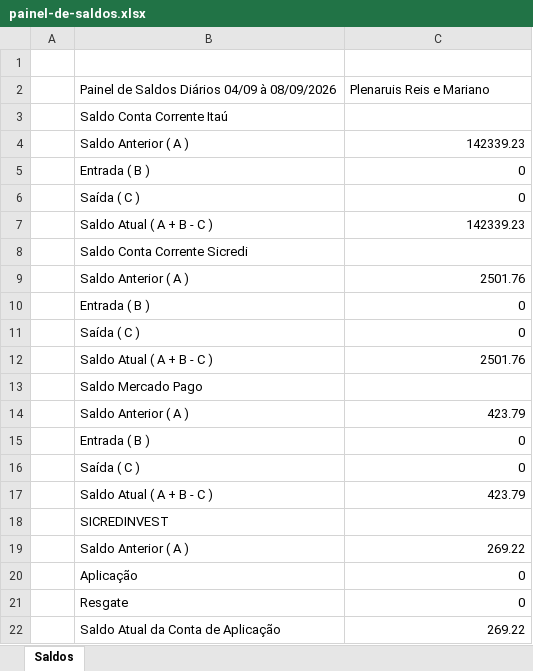
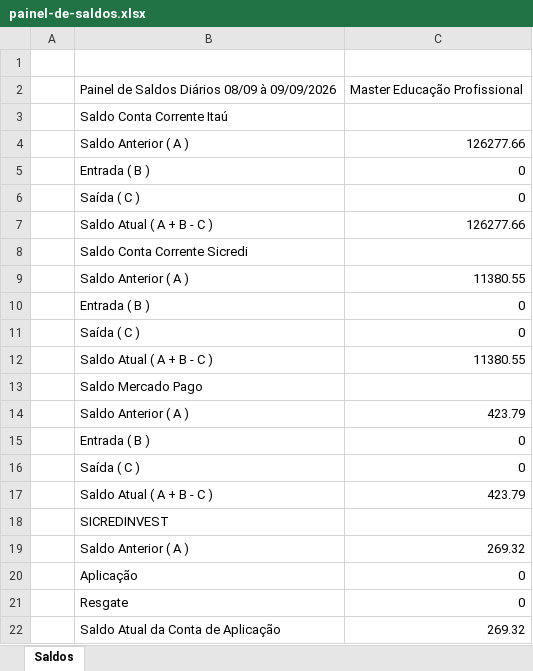
Before and after one commit to EmpresarialBPO/Painel-de-Saldos-Master, an Excel workbook: painel-de-saldos.xlsx, sheet Saldos, drawn as a sheet; values as stored, in another font and other column widths than the file's, no borders; the diff names each change by its address in the sheet, - before the commit and + after, or states it on an @@ line.

```diff
--- a/painel-de-saldos.xlsx (sheet Saldos)
+++ b/painel-de-saldos.xlsx (sheet Saldos)
-B2: Painel de Saldos Diários 04/09 à 08/09/2026
+B2: Painel de Saldos Diários 08/09 à 09/09/2026
-C2: Plenaruis Reis e Mariano
+C2: Master Educação Profissional
-C4: 142339.23
+C4: 126277.66
-C7: 142339.23
+C7: 126277.66
-C9: 2501.76
+C9: 11380.55
-C12: 2501.76
+C12: 11380.55
-C19: 269.22
+C19: 269.32
-C22: 269.22
+C22: 269.32
```
Also changed, not shown: 1 other file.
